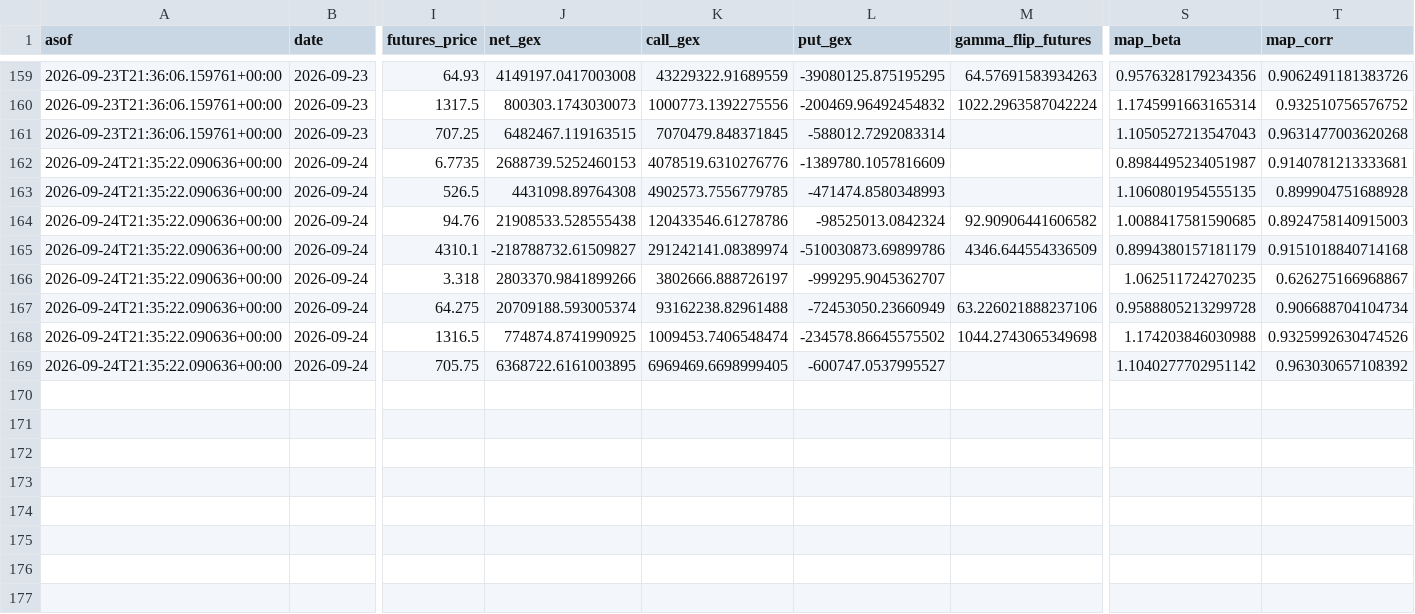
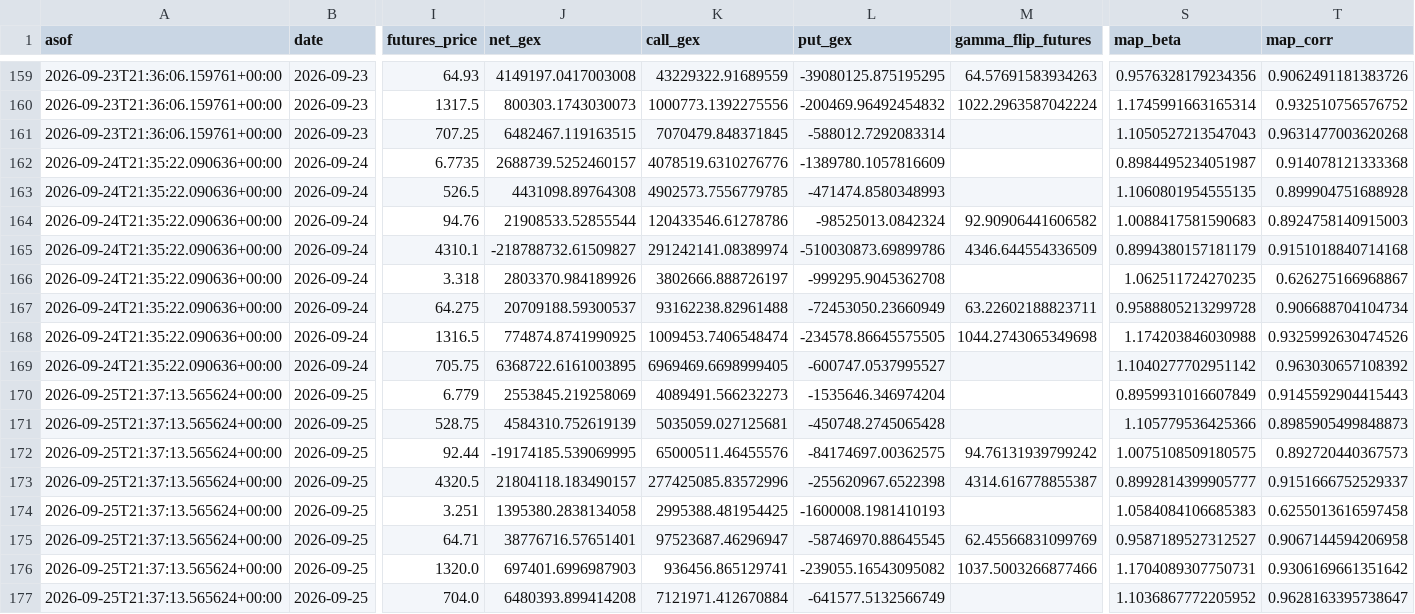
Before and after one commit to trace707/Daily-Commodity-GEX, a CSV file: output/data/gex_history.csv, drawn as a sheet; only a part is shown, gaps mark what is left out; rows hold the shown columns only; the diff names each change by its address in the sheet, - before the commit and + after, or states it on an @@ line.

```diff
--- a/output/data/gex_history.csv
+++ b/output/data/gex_history.csv
-J162 (net_gex): 2688739.5252460153
+J162 (net_gex): 2688739.5252460157
-T162 (map_corr): 0.9140781213333681
+T162 (map_corr): 0.914078121333368
-J164 (net_gex): 21908533.528555438
+J164 (net_gex): 21908533.52855544
-S164 (map_beta): 1.0088417581590685
+S164 (map_beta): 1.0088417581590683
-J166 (net_gex): 2803370.9841899266
+J166 (net_gex): 2803370.984189926
-L166 (put_gex): -999295.9045362707
+L166 (put_gex): -999295.9045362708
-J167 (net_gex): 20709188.593005374
+J167 (net_gex): 20709188.59300537
-M167 (gamma_flip_futures): 63.226021888237106
+M167 (gamma_flip_futures): 63.22602188823711
-L168 (put_gex): -234578.86645575502
+L168 (put_gex): -234578.86645575505
+row 170: 2026-09-25T21:37:13.565624+00:00 | 2026-09-25 | 6.779 | 2553845.219258069 | 4089491.566232273 | -1535646.346974204 |  | 0.8959931016607849 | 0.9145592904415443
+row 171: 2026-09-25T21:37:13.565624+00:00 | 2026-09-25 | 528.75 | 4584310.752619139 | 5035059.027125681 | -450748.2745065428 |  | 1.105779536425366 | 0.8985905499848873
+row 172: 2026-09-25T21:37:13.565624+00:00 | 2026-09-25 | 92.44 | -19174185.539069995 | 65000511.46455576 | -84174697.00362575 | 94.76131939799242 | 1.0075108509180575 | 0.892720440367573
+row 173: 2026-09-25T21:37:13.565624+00:00 | 2026-09-25 | 4320.5 | 21804118.183490157 | 277425085.83572996 | -255620967.6522398 | 4314.616778855387 | 0.8992814399905777 | 0.9151666752529337
+row 174: 2026-09-25T21:37:13.565624+00:00 | 2026-09-25 | 3.251 | 1395380.2838134058 | 2995388.481954425 | -1600008.1981410193 |  | 1.0584084106685383 | 0.6255013616597458
+row 175: 2026-09-25T21:37:13.565624+00:00 | 2026-09-25 | 64.71 | 38776716.57651401 | 97523687.46296947 | -58746970.88645545 | 62.45566831099769 | 0.9587189527312527 | 0.9067144594206958
+row 176: 2026-09-25T21:37:13.565624+00:00 | 2026-09-25 | 1320.0 | 697401.6996987903 | 936456.865129741 | -239055.16543095082 | 1037.5003266877466 | 1.1704089307750731 | 0.9306169661351642
+row 177: 2026-09-25T21:37:13.565624+00:00 | 2026-09-25 | 704.0 | 6480393.899414208 | 7121971.412670884 | -641577.5132566749 |  | 1.1036867772205952 | 0.9628163395738647
```
Also changed, not shown: 8 other files.
